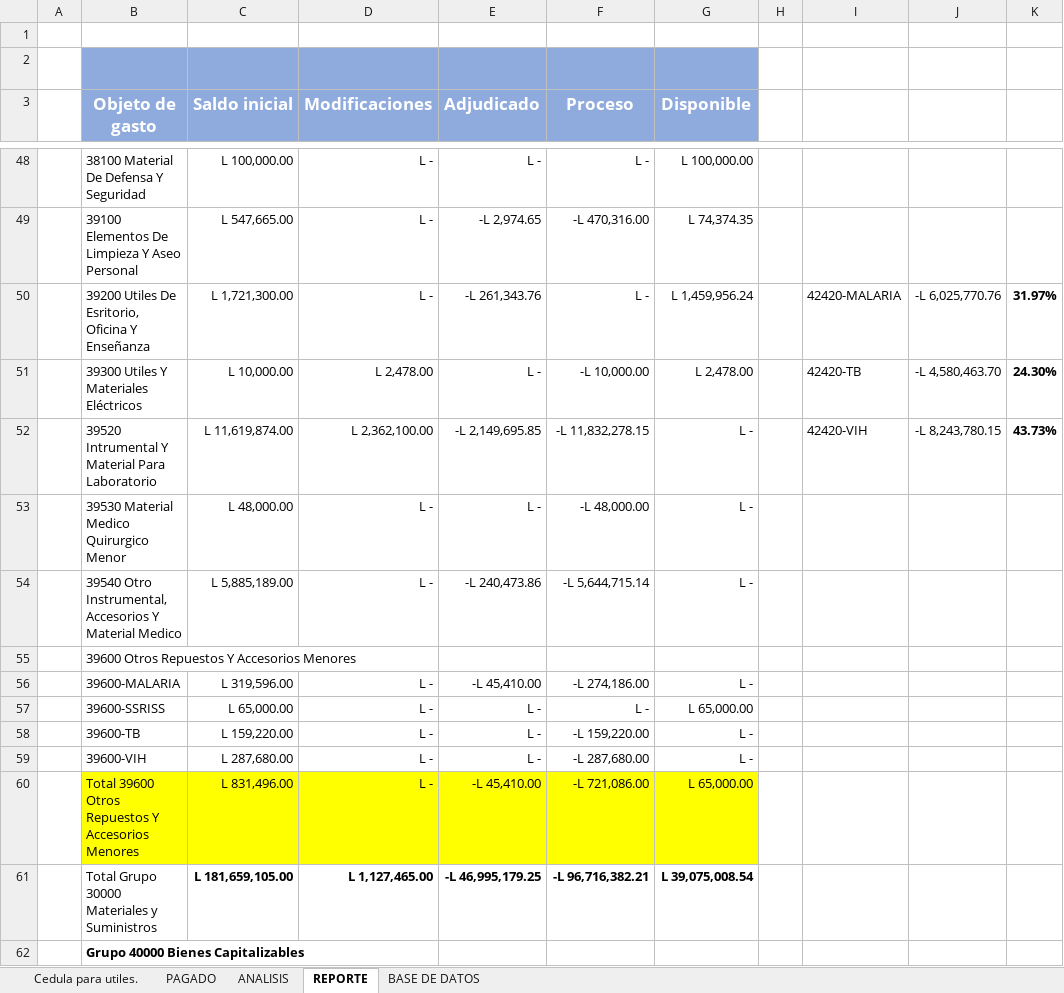
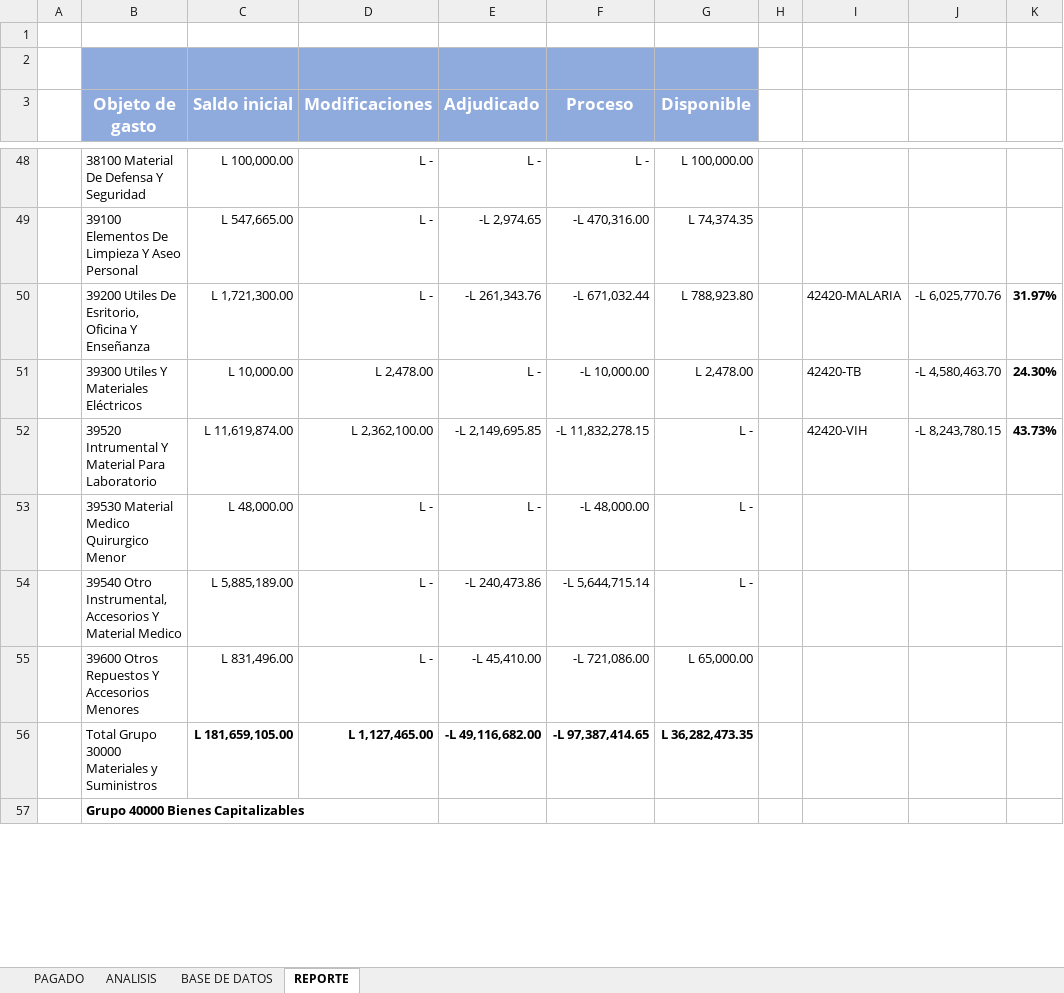
Before and after one commit to Gazellagaho/Matrices, an Excel workbook: MATRIZ MACRO 14-3-2024.xlsm, sheet REPORTE, drawn as a sheet; only a part is shown, gaps mark what is left out; values as stored, in another font and other column widths than the file's, no borders; removed rows and columns are numbered as before the commit, all else as after; rows hold the shown columns only; the diff covers the shown part only; the diff names each change by its address in the sheet, - before the commit and + after, or states it on an @@ line.

```diff
--- a/MATRIZ MACRO 14-3-2024.xlsm (sheet REPORTE)
+++ b/MATRIZ MACRO 14-3-2024.xlsm (sheet REPORTE)
@@ sheet tab hidden: Cedula para utiles. @@
@@ sheet tab order changed: PAGADO | ANALISIS | BASE DE DATOS | REPORTE @@
-F50 (Proceso): L -
+F50 (Proceso): -L 671,032.44
-G50 (Disponible): L 1,459,956.24
+G50 (Disponible): L 788,923.80
-row 55:  | 39600 Otros Repuestos Y Accesorios Menores
-row 56:  | 39600-MALARIA | L 319,596.00 | L - | -L 45,410.00 | -L 274,186.00 | L -
-row 57:  | 39600-SSRISS | L 65,000.00 | L - | L - | L - | L 65,000.00
-row 58:  | 39600-TB | L 159,220.00 | L - | L - | -L 159,220.00 | L -
-row 59:  | 39600-VIH | L 287,680.00 | L - | L - | -L 287,680.00 | L -
-B55 (Objeto de gasto): Total 39600 Otros Repuestos Y Accesorios Menores
+B55 (Objeto de gasto): 39600 Otros Repuestos Y Accesorios Menores
-B55:G55 fill: #FFFF00
+B55:G55 fill: none
-E56 (Adjudicado): -L 46,995,179.25
+E56 (Adjudicado): -L 49,116,682.00
-F56 (Proceso): -L 96,716,382.21
+F56 (Proceso): -L 97,387,414.65
-G56 (Disponible): L 39,075,008.54
+G56 (Disponible): L 36,282,473.35
```
Also changed, not shown: 56 edited cells elsewhere in this sheet, sheet BASE DE DATOS, sheet ANALISIS, sheet PAGADO, formulas that keep their value, hidden cells, charts or pictures, 5 other files.
